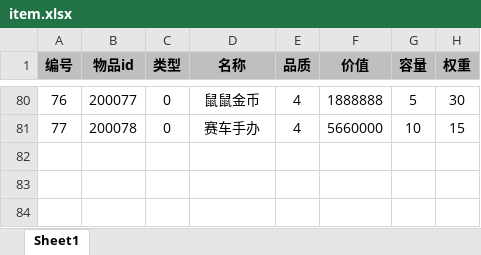
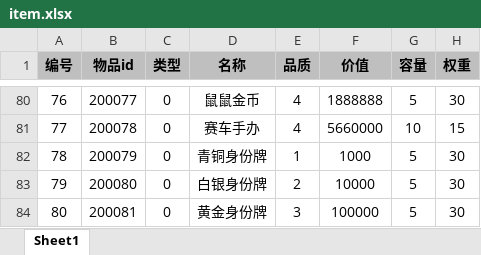
Before and after one commit to UNANSWANG/escape, an Excel workbook: excel/item.xlsx, sheet Sheet1, drawn as a sheet; only a part is shown, gaps mark what is left out; values as stored, in another font and other column widths than the file's, no borders; the diff names each change by its address in the sheet, - before the commit and + after, or states it on an @@ line.

```diff
--- a/excel/item.xlsx (sheet Sheet1)
+++ b/excel/item.xlsx (sheet Sheet1)
+row 82: 78 | 200079 | 0 | 青铜身份牌 | 1 | 1000 | 5 | 30
+row 83: 79 | 200080 | 0 | 白银身份牌 | 2 | 10000 | 5 | 30
+row 84: 80 | 200081 | 0 | 黄金身份牌 | 3 | 100000 | 5 | 30
```
Also changed, not shown: excel/common.xlsx, excel/weapons.xlsx, 14 other files.
